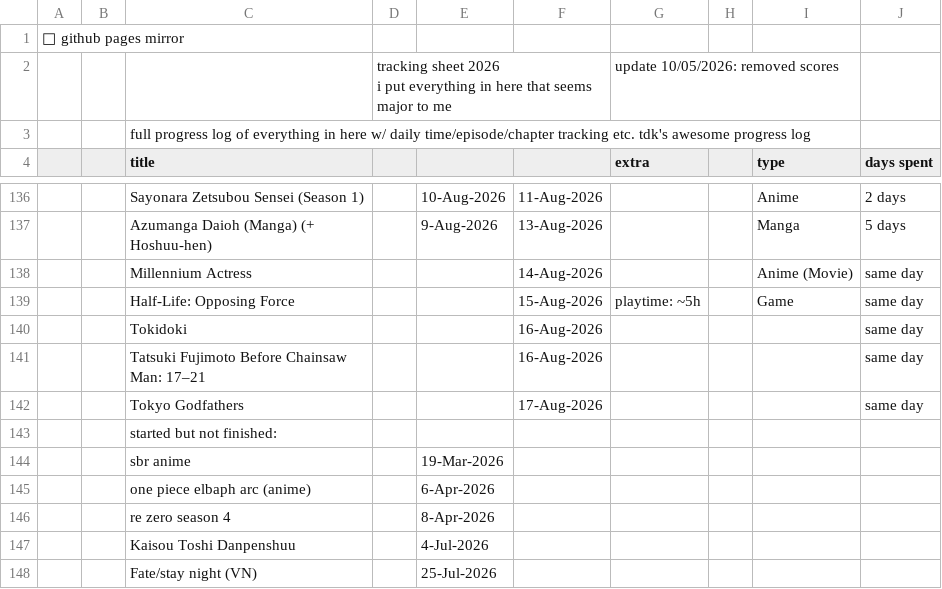
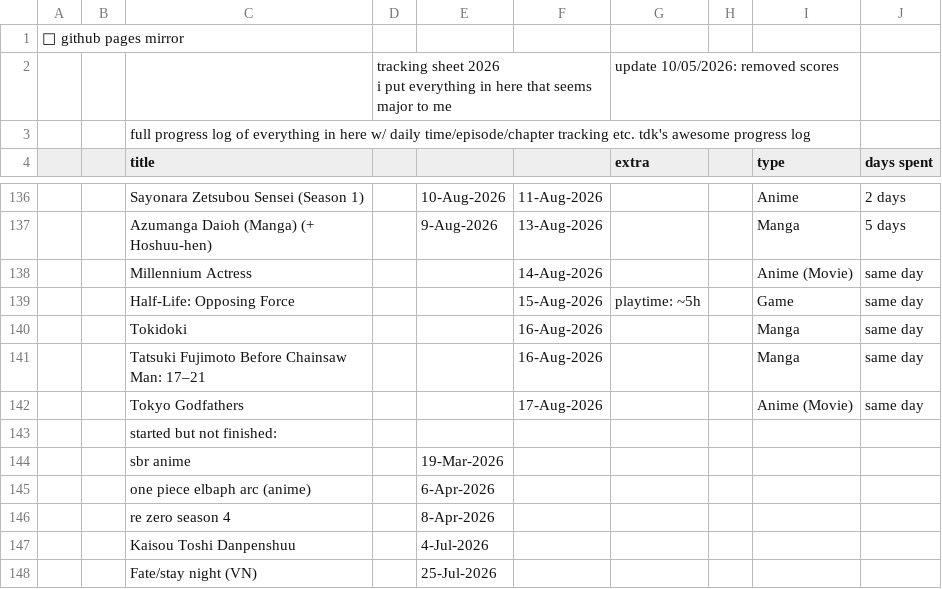
Before and after one commit to tdkumon/Zackenbarsch-Backup, a CSV file: trackingsheet-2026.csv, drawn as a sheet; only a part is shown, gaps mark what is left out.

```diff
--- a/trackingsheet-2026.csv
+++ b/trackingsheet-2026.csv
@@ -143,5 +143,5 @@
 "","","Half-Life: Opposing Force","","","15-Aug-2026","playtime: ~5h","","Game","same day","","","","","","","","","","","","","","","","","",""
-"","","Tokidoki","","","16-Aug-2026","","","","same day","","","","","","","","","","","","","","","","","",""
-"","","Tatsuki Fujimoto Before Chainsaw Man: 17–21","","","16-Aug-2026","","","","same day","","","","","","","","","","","","","","","","","",""
-"","","Tokyo Godfathers","","","17-Aug-2026","","","","same day","","","","","","","","","","","","","","","","","",""
+"","","Tokidoki","","","16-Aug-2026","","","Manga","same day","","","","","","","","","","","","","","","","","",""
+"","","Tatsuki Fujimoto Before Chainsaw Man: 17–21","","","16-Aug-2026","","","Manga","same day","","","","","","","","","","","","","","","","","",""
+"","","Tokyo Godfathers","","","17-Aug-2026","","","Anime (Movie)","same day","","","","","","","","","","","","","","","","","",""
 "","","started but not finished:","","","","","","","","","","","","","","","","","","","","","","","","",""
```
Also changed, not shown: 1 other file.
